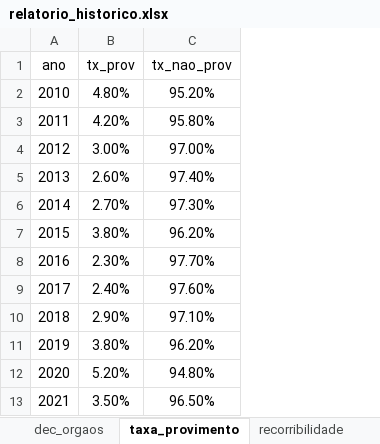
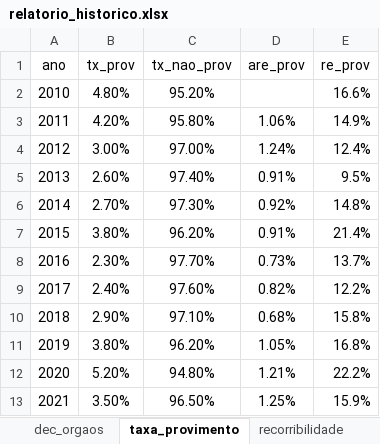
Before and after one commit to a-hayana/Code-Relatorio, an Excel workbook: dados/relatorio_historico.xlsx, sheet taxa_provimento, drawn as a sheet; values as stored, in another font and other column widths than the file's, no borders; the diff names each change by its address in the sheet, - before the commit and + after, or states it on an @@ line.

```diff
--- a/dados/relatorio_historico.xlsx (sheet taxa_provimento)
+++ b/dados/relatorio_historico.xlsx (sheet taxa_provimento)
+column D (are_prov), rows 3-13: 1.06% | 1.24% | 0.91% | 0.92% | 0.91% | 0.73% | 0.82% | 0.68% | 1.05% | 1.21% | 1.25%
+column E (re_prov), rows 2-13: 16.6% | 14.9% | 12.4% | 9.5% | 14.8% | 21.4% | 13.7% | 12.2% | 15.8% | 16.8% | 22.2% | 15.9%
```
Also changed, not shown: 9 other files.
